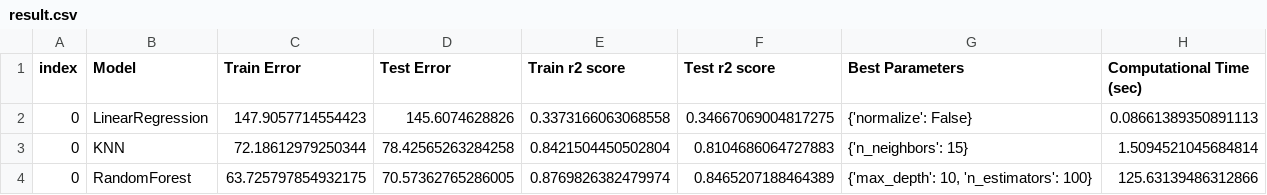
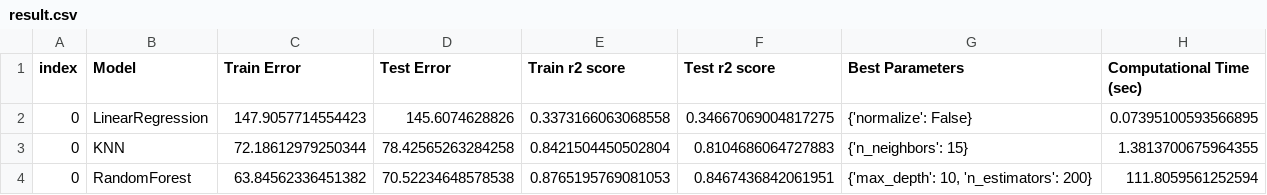
Before and after one commit to UBC-MDS/DSCI_522_Group_409, a CSV file: result/result.csv, drawn as a sheet.

```diff
--- a/result/result.csv
+++ b/result/result.csv
@@ -1,4 +1,4 @@
 index,Model,Train Error,Test Error,Train r2 score,Test r2 score,Best Parameters,Computational Time (sec)
-0,LinearRegression,147.9057714554423,145.6074628826,0.3373166063068558,0.34667069004817275,{'normalize': False},0.08661389350891113
-0,KNN,72.18612979250344,78.42565263284258,0.8421504450502804,0.8104686064727883,{'n_neighbors': 15},1.5094521045684814
-0,RandomForest,63.725797854932175,70.57362765286005,0.8769826382479974,0.8465207188464389,"{'max_depth': 10, 'n_estimators': 100}",125.63139486312866
+0,LinearRegression,147.9057714554423,145.6074628826,0.3373166063068558,0.34667069004817275,{'normalize': False},0.07395100593566895
+0,KNN,72.18612979250344,78.42565263284258,0.8421504450502804,0.8104686064727883,{'n_neighbors': 15},1.3813700675964355
+0,RandomForest,63.84562336451382,70.52234648578538,0.8765195769081053,0.8467436842061951,"{'max_depth': 10, 'n_estimators': 200}",111.8059561252594
```
Also changed, not shown: 14 other files.
